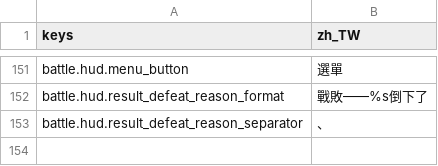
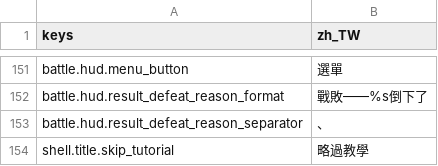
Before and after one commit to felixfu007/Claude-Code-Game-Studios, a CSV file: assets/data/locales/strings.csv, drawn as a sheet; only a part is shown, gaps mark what is left out; the diff names each change by its address in the sheet, - before the commit and + after, or states it on an @@ line.

```diff
--- a/assets/data/locales/strings.csv
+++ b/assets/data/locales/strings.csv
+row 154: shell.title.skip_tutorial | 略過教學
```
Also changed, not shown: 13 other files.
